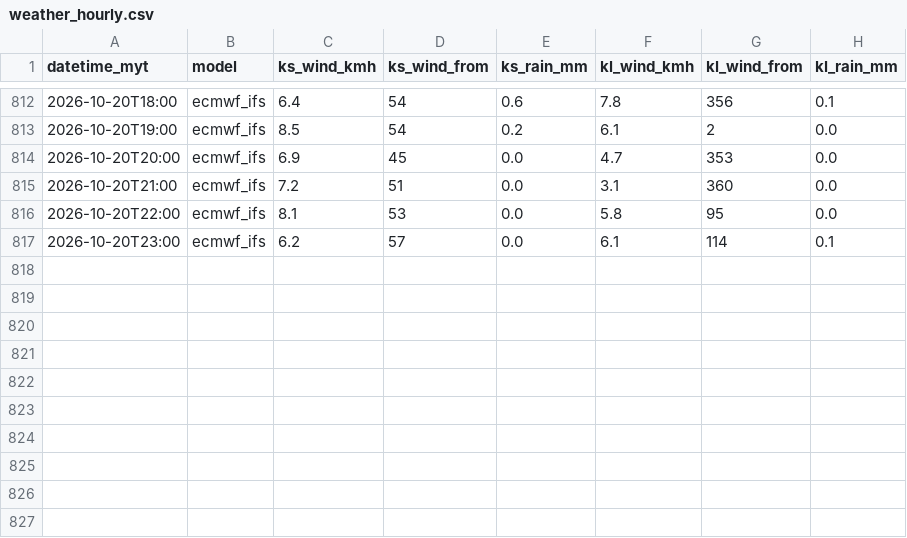
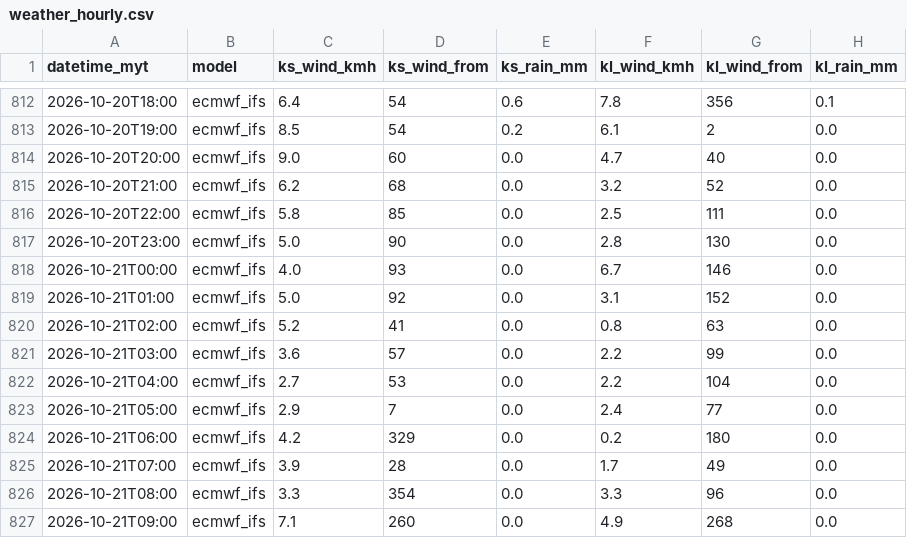
Before and after one commit to sippananda/sasana_api, a CSV file: docs/data/weather_hourly.csv, drawn as a sheet; only a part is shown, gaps mark what is left out.

```diff
--- a/docs/data/weather_hourly.csv
+++ b/docs/data/weather_hourly.csv
@@ -813,5 +813,15 @@ datetime_myt,model,ks_wind_kmh,ks_wind_from,ks_rain_mm,kl_wind_kmh,kl_wind_from,
 2026-10-20T19:00,ecmwf_ifs,8.5,54,0.2,6.1,2,0.0
-2026-10-20T20:00,ecmwf_ifs,6.9,45,0.0,4.7,353,0.0
-2026-10-20T21:00,ecmwf_ifs,7.2,51,0.0,3.1,360,0.0
-2026-10-20T22:00,ecmwf_ifs,8.1,53,0.0,5.8,95,0.0
-2026-10-20T23:00,ecmwf_ifs,6.2,57,0.0,6.1,114,0.1
+2026-10-20T20:00,ecmwf_ifs,9.0,60,0.0,4.7,40,0.0
+2026-10-20T21:00,ecmwf_ifs,6.2,68,0.0,3.2,52,0.0
+2026-10-20T22:00,ecmwf_ifs,5.8,85,0.0,2.5,111,0.0
+2026-10-20T23:00,ecmwf_ifs,5.0,90,0.0,2.8,130,0.0
+2026-10-21T00:00,ecmwf_ifs,4.0,93,0.0,6.7,146,0.0
+2026-10-21T01:00,ecmwf_ifs,5.0,92,0.0,3.1,152,0.0
+2026-10-21T02:00,ecmwf_ifs,5.2,41,0.0,0.8,63,0.0
+2026-10-21T03:00,ecmwf_ifs,3.6,57,0.0,2.2,99,0.0
+2026-10-21T04:00,ecmwf_ifs,2.7,53,0.0,2.2,104,0.0
+2026-10-21T05:00,ecmwf_ifs,2.9,7,0.0,2.4,77,0.0
+2026-10-21T06:00,ecmwf_ifs,4.2,329,0.0,0.2,180,0.0
+2026-10-21T07:00,ecmwf_ifs,3.9,28,0.0,1.7,49,0.0
+2026-10-21T08:00,ecmwf_ifs,3.3,354,0.0,3.3,96,0.0
+2026-10-21T09:00,ecmwf_ifs,7.1,260,0.0,4.9,268,0.0
```
Also changed, not shown: 2 other files.
